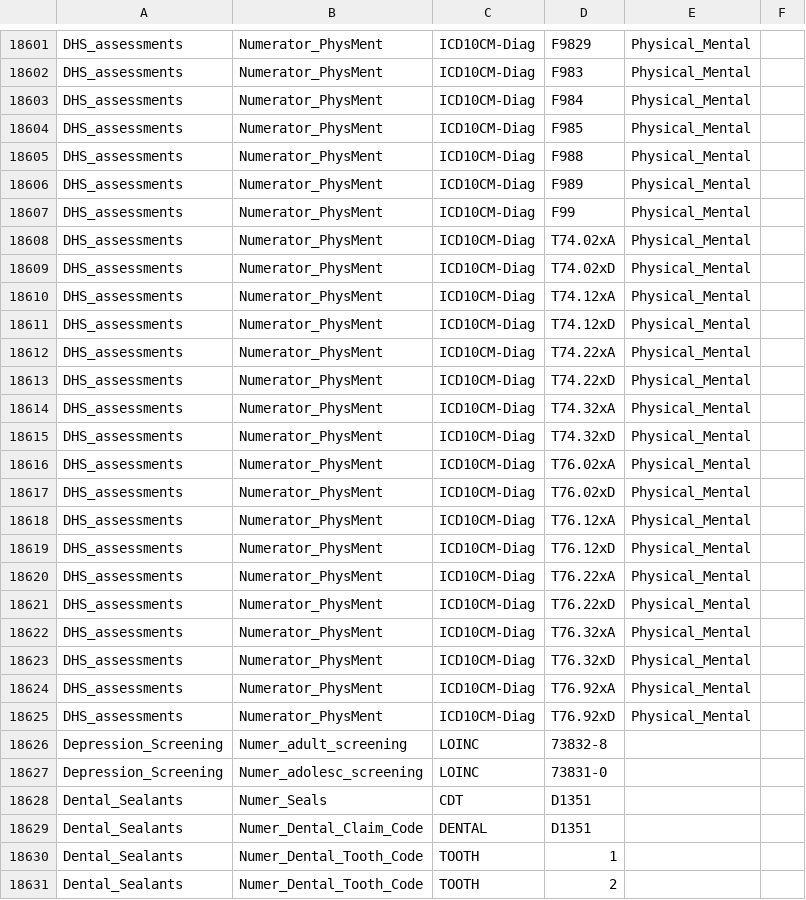
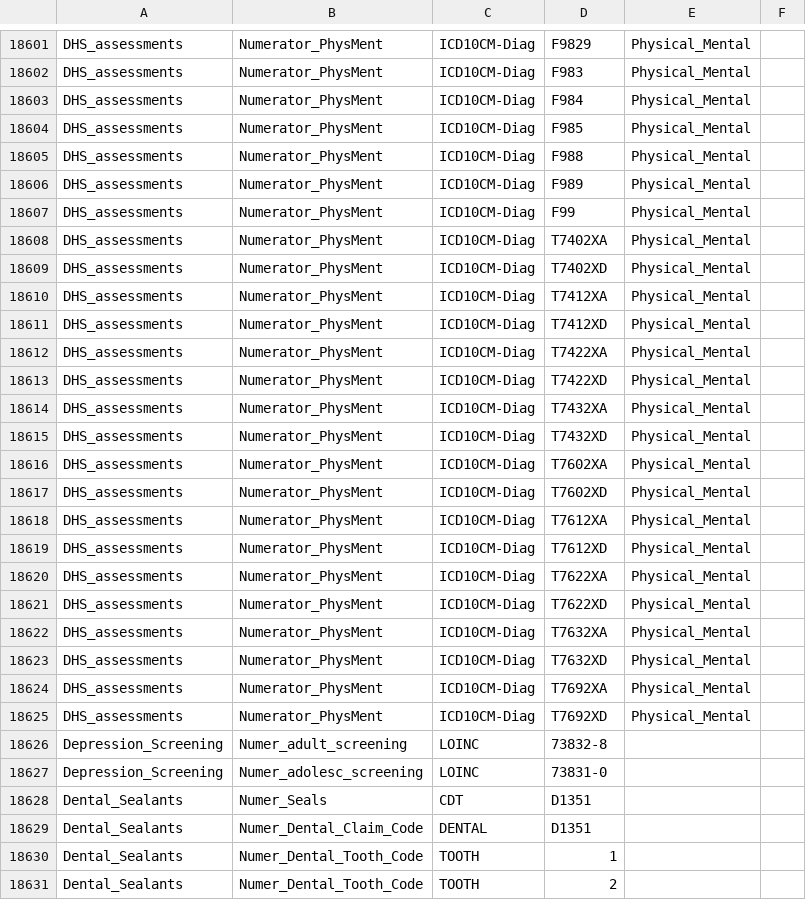
Before and after one commit to Milliman-PRM/oha-incentive-measures, a CSV file: references/_data/OHA_Codes.csv, drawn as a sheet; only a part is shown, gaps mark what is left out.

Commit message:
Reformat ICD codes into expected format
Dots are expected to be removed already, and I don't believe we're robust enough to handle lowercased characters downstream

```diff
--- a/references/_data/OHA_Codes.csv
+++ b/references/_data/OHA_Codes.csv
@@ -18607,20 +18607,20 @@ DHS_assessments,Numerator_PhysMent,ICD10CM-Diag,F989,Physical_Mental,
 DHS_assessments,Numerator_PhysMent,ICD10CM-Diag,F99,Physical_Mental,
-DHS_assessments,Numerator_PhysMent,ICD10CM-Diag,T74.02xA,Physical_Mental,
-DHS_assessments,Numerator_PhysMent,ICD10CM-Diag,T74.02xD,Physical_Mental,
-DHS_assessments,Numerator_PhysMent,ICD10CM-Diag,T74.12xA,Physical_Mental,
-DHS_assessments,Numerator_PhysMent,ICD10CM-Diag,T74.12xD,Physical_Mental,
-DHS_assessments,Numerator_PhysMent,ICD10CM-Diag,T74.22xA,Physical_Mental,
-DHS_assessments,Numerator_PhysMent,ICD10CM-Diag,T74.22xD,Physical_Mental,
-DHS_assessments,Numerator_PhysMent,ICD10CM-Diag,T74.32xA,Physical_Mental,
-DHS_assessments,Numerator_PhysMent,ICD10CM-Diag,T74.32xD,Physical_Mental,
-DHS_assessments,Numerator_PhysMent,ICD10CM-Diag,T76.02xA,Physical_Mental,
-DHS_assessments,Numerator_PhysMent,ICD10CM-Diag,T76.02xD,Physical_Mental,
-DHS_assessments,Numerator_PhysMent,ICD10CM-Diag,T76.12xA,Physical_Mental,
-DHS_assessments,Numerator_PhysMent,ICD10CM-Diag,T76.12xD,Physical_Mental,
-DHS_assessments,Numerator_PhysMent,ICD10CM-Diag,T76.22xA,Physical_Mental,
-DHS_assessments,Numerator_PhysMent,ICD10CM-Diag,T76.22xD,Physical_Mental,
-DHS_assessments,Numerator_PhysMent,ICD10CM-Diag,T76.32xA,Physical_Mental,
-DHS_assessments,Numerator_PhysMent,ICD10CM-Diag,T76.32xD,Physical_Mental,
-DHS_assessments,Numerator_PhysMent,ICD10CM-Diag,T76.92xA,Physical_Mental,
-DHS_assessments,Numerator_PhysMent,ICD10CM-Diag,T76.92xD,Physical_Mental,
+DHS_assessments,Numerator_PhysMent,ICD10CM-Diag,T7402XA,Physical_Mental,
+DHS_assessments,Numerator_PhysMent,ICD10CM-Diag,T7402XD,Physical_Mental,
+DHS_assessments,Numerator_PhysMent,ICD10CM-Diag,T7412XA,Physical_Mental,
+DHS_assessments,Numerator_PhysMent,ICD10CM-Diag,T7412XD,Physical_Mental,
+DHS_assessments,Numerator_PhysMent,ICD10CM-Diag,T7422XA,Physical_Mental,
+DHS_assessments,Numerator_PhysMent,ICD10CM-Diag,T7422XD,Physical_Mental,
+DHS_assessments,Numerator_PhysMent,ICD10CM-Diag,T7432XA,Physical_Mental,
+DHS_assessments,Numerator_PhysMent,ICD10CM-Diag,T7432XD,Physical_Mental,
+DHS_assessments,Numerator_PhysMent,ICD10CM-Diag,T7602XA,Physical_Mental,
+DHS_assessments,Numerator_PhysMent,ICD10CM-Diag,T7602XD,Physical_Mental,
+DHS_assessments,Numerator_PhysMent,ICD10CM-Diag,T7612XA,Physical_Mental,
+DHS_assessments,Numerator_PhysMent,ICD10CM-Diag,T7612XD,Physical_Mental,
+DHS_assessments,Numerator_PhysMent,ICD10CM-Diag,T7622XA,Physical_Mental,
+DHS_assessments,Numerator_PhysMent,ICD10CM-Diag,T7622XD,Physical_Mental,
+DHS_assessments,Numerator_PhysMent,ICD10CM-Diag,T7632XA,Physical_Mental,
+DHS_assessments,Numerator_PhysMent,ICD10CM-Diag,T7632XD,Physical_Mental,
+DHS_assessments,Numerator_PhysMent,ICD10CM-Diag,T7692XA,Physical_Mental,
+DHS_assessments,Numerator_PhysMent,ICD10CM-Diag,T7692XD,Physical_Mental,
 Depression_Screening,Numer_adult_screening,LOINC,73832-8,,
```
